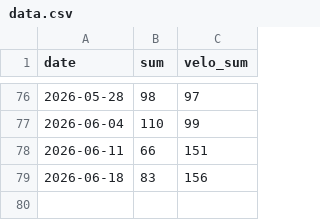
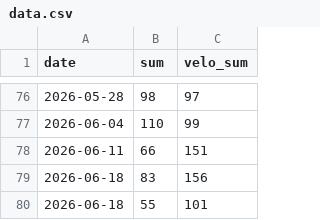
Before and after one commit to 8280998/neweaero, a CSV file: pages/data.csv, drawn as a sheet; only a part is shown, gaps mark what is left out; the diff names each change by its address in the sheet, - before the commit and + after, or states it on an @@ line.

Commit message:
Update data.csv

```diff
--- a/pages/data.csv
+++ b/pages/data.csv
+row 80: 2026-06-18 | 55 | 101
```
